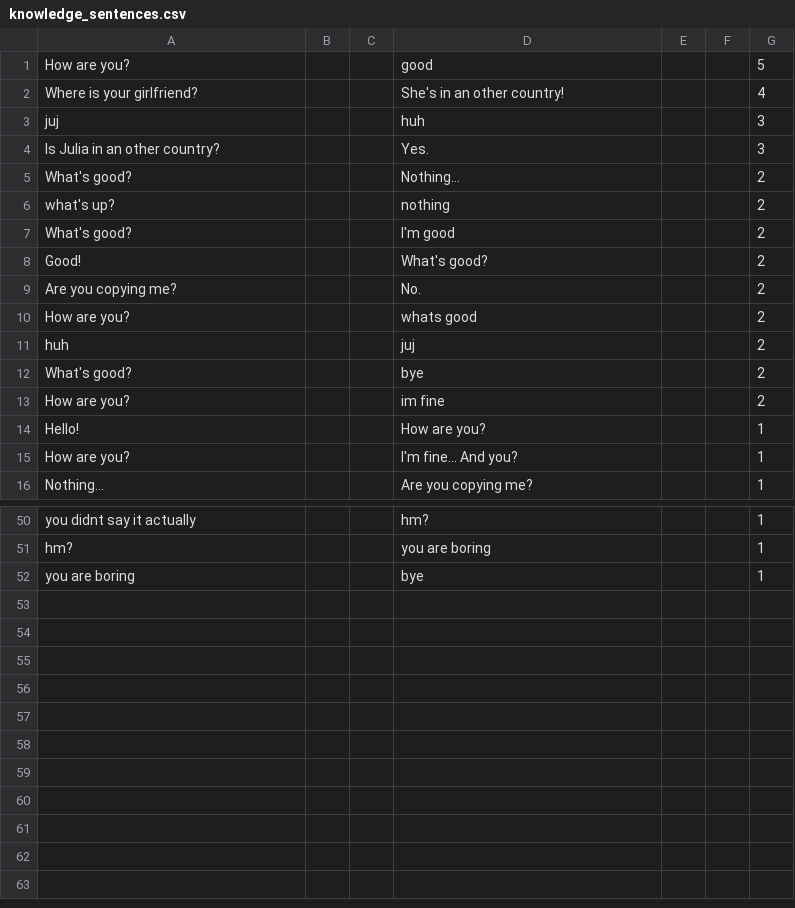
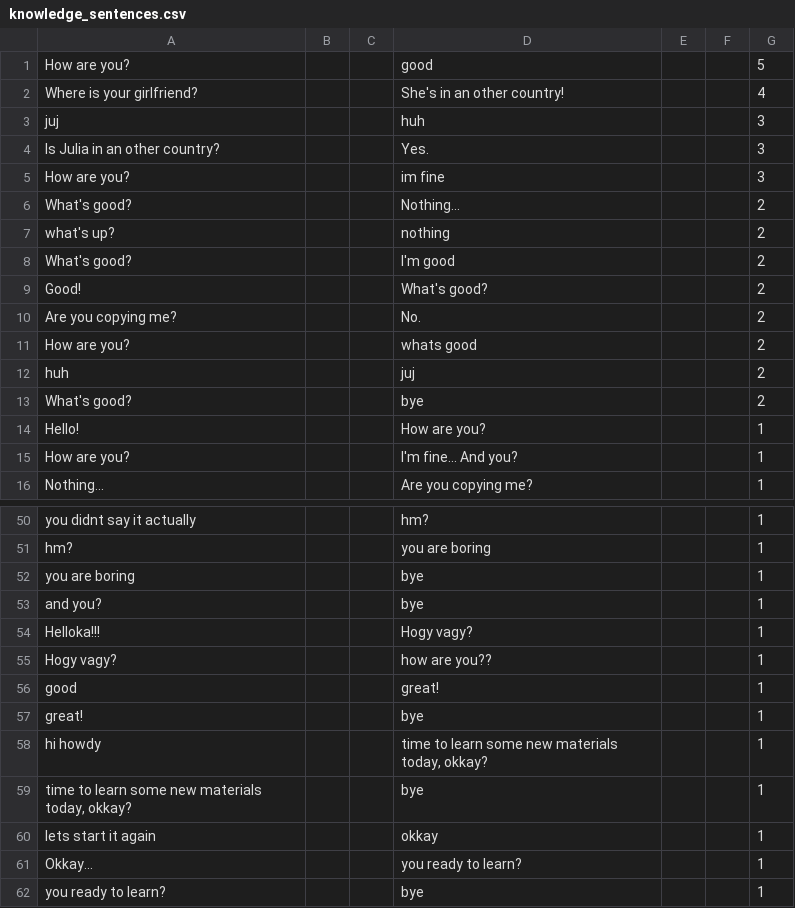
Before and after one commit to adatlaborhu/howdy, a CSV file: knowledge_sentences.csv, drawn as a sheet; only a part is shown, gaps mark what is left out; removed rows and columns are numbered as before the commit, all else as after; the diff names each change by its address in the sheet, - before the commit and + after, or states it on an @@ line.

Commit message:
ml words learning built in

```diff
--- a/knowledge_sentences.csv
+++ b/knowledge_sentences.csv
+row 5: How are you? |  |  | im fine |  |  | 3
-row 13: How are you? |  |  | im fine |  |  | 2
+row 53: and you? |  |  | bye |  |  | 1
+row 54: Helloka!!! |  |  | Hogy vagy? |  |  | 1
+row 55: Hogy vagy? |  |  | how are you?? |  |  | 1
+row 56: good |  |  | great! |  |  | 1
+row 57: great! |  |  | bye |  |  | 1
+row 58: hi howdy |  |  | time to learn some new materials today, okkay? |  |  | 1
+row 59: time to learn some new materials today, okkay? |  |  | bye |  |  | 1
+row 60: lets start it again |  |  | okkay |  |  | 1
+row 61: Okkay... |  |  | you ready to learn? |  |  | 1
+row 62: you ready to learn? |  |  | bye |  |  | 1
```
Also changed, not shown: 5 other files.
